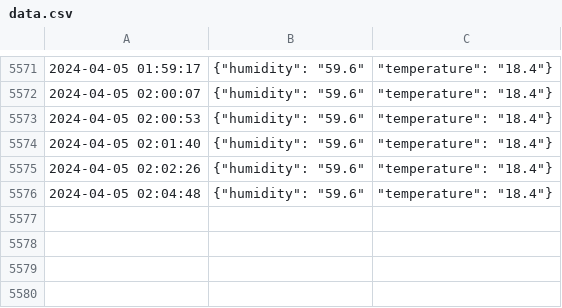
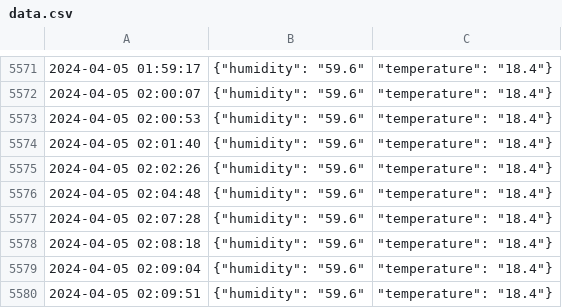
Before and after one commit to mmochtak/meatcure, a CSV file: data.csv, drawn as a sheet; only a part is shown, gaps mark what is left out.

Commit message:
data update

```diff
--- a/data.csv
+++ b/data.csv
@@ -5576 +5576,5 @@
 2024-04-05 02:04:48,"{""humidity"": ""59.6"""," ""temperature"": ""18.4""}"
+2024-04-05 02:07:28,"{""humidity"": ""59.6"""," ""temperature"": ""18.4""}"
+2024-04-05 02:08:18,"{""humidity"": ""59.6"""," ""temperature"": ""18.4""}"
+2024-04-05 02:09:04,"{""humidity"": ""59.6"""," ""temperature"": ""18.4""}"
+2024-04-05 02:09:51,"{""humidity"": ""59.6"""," ""temperature"": ""18.4""}"
```
